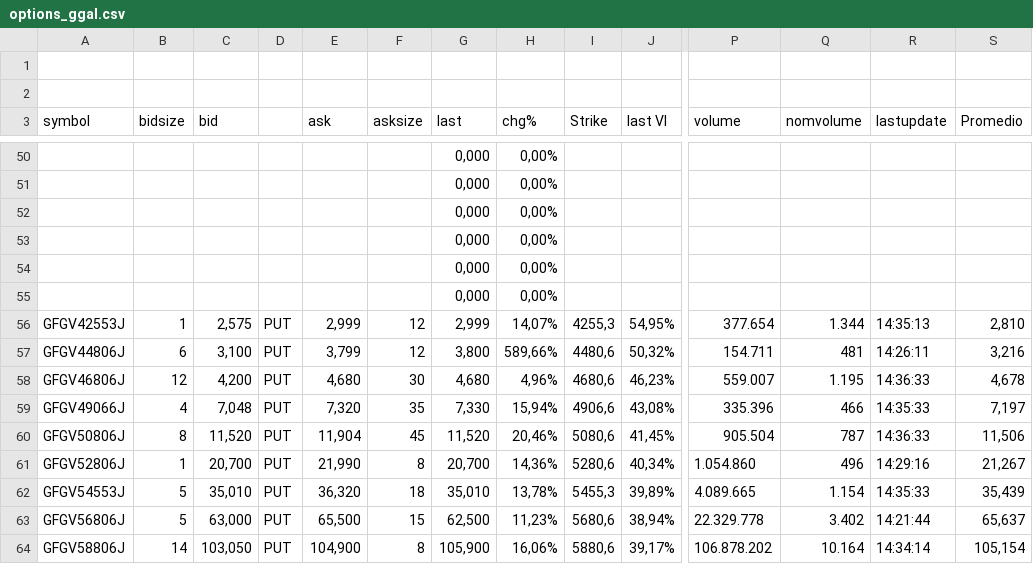
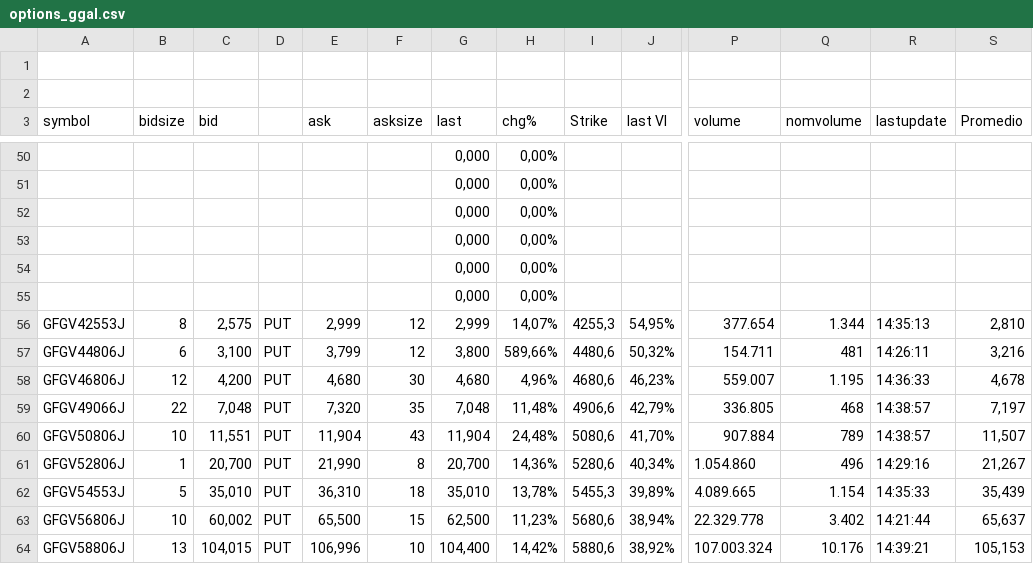
Before and after one commit to ruizsantiago136-cell/ggal-data, a CSV file: options_ggal.csv, drawn as a sheet; only a part is shown, gaps mark what is left out; the diff covers the shown part only; the diff names each change by its address in the sheet, - before the commit and + after, or states it on an @@ line.

```diff
--- a/options_ggal.csv
+++ b/options_ggal.csv
-B56 (bidsize): 1
+B56 (bidsize): 8
-B59 (bidsize): 4
+B59 (bidsize): 22
-G59 (last): 7,330
+G59 (last): 7,048
-H59 (chg%): 15,94%
+H59 (chg%): 11,48%
-J59 (last VI): 43,08%
+J59 (last VI): 42,79%
-P59 (volume): 335.396
+P59 (volume): 336.805
-Q59 (nomvolume): 466
+Q59 (nomvolume): 468
-R59 (lastupdate): 14:35:33
+R59 (lastupdate): 14:38:57
-B60 (bidsize): 8
+B60 (bidsize): 10
-C60 (bid): 11,520
+C60 (bid): 11,551
-F60 (asksize): 45
+F60 (asksize): 43
-G60 (last): 11,520
+G60 (last): 11,904
-H60 (chg%): 20,46%
+H60 (chg%): 24,48%
-J60 (last VI): 41,45%
+J60 (last VI): 41,70%
-P60 (volume): 905.504
+P60 (volume): 907.884
-Q60 (nomvolume): 787
+Q60 (nomvolume): 789
-R60 (lastupdate): 14:36:33
+R60 (lastupdate): 14:38:57
-S60 (Promedio): 11,506
+S60 (Promedio): 11,507
-E62 (ask): 36,320
+E62 (ask): 36,310
-B63 (bidsize): 5
+B63 (bidsize): 10
-C63 (bid): 63,000
+C63 (bid): 60,002
-B64 (bidsize): 14
+B64 (bidsize): 13
-C64 (bid): 103,050
+C64 (bid): 104,015
-E64 (ask): 104,900
+E64 (ask): 106,996
-F64 (asksize): 8
+F64 (asksize): 10
-G64 (last): 105,900
+G64 (last): 104,400
-H64 (chg%): 16,06%
+H64 (chg%): 14,42%
-J64 (last VI): 39,17%
+J64 (last VI): 38,92%
-P64 (volume): 106.878.202
+P64 (volume): 107.003.324
-Q64 (nomvolume): 10.164
+Q64 (nomvolume): 10.176
-R64 (lastupdate): 14:34:14
+R64 (lastupdate): 14:39:21
-S64 (Promedio): 105,154
+S64 (Promedio): 105,153
```
Also changed, not shown: 139 edited cells elsewhere in this file.
